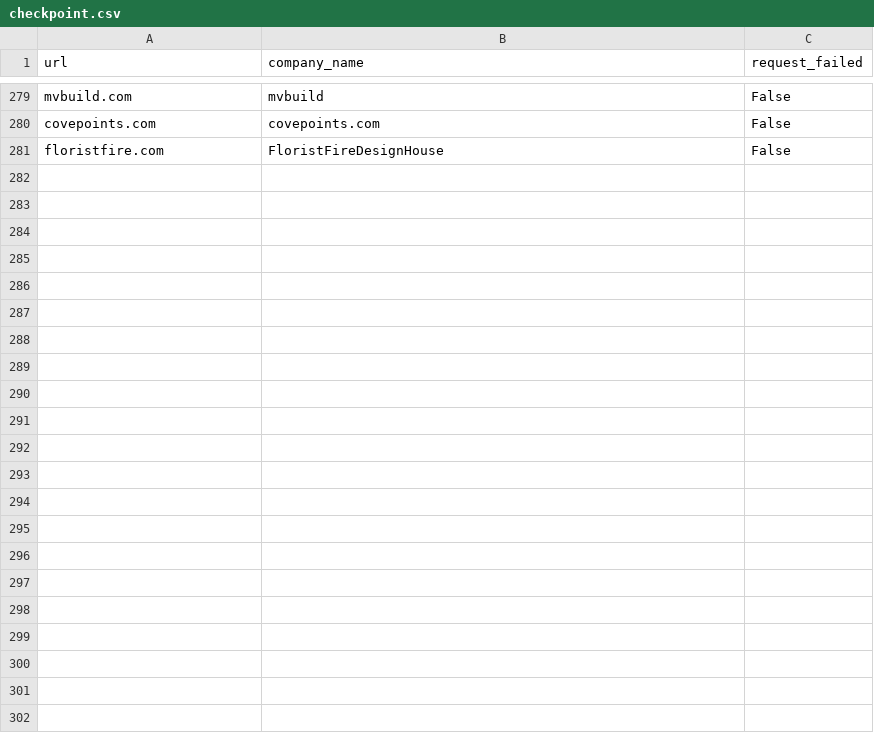
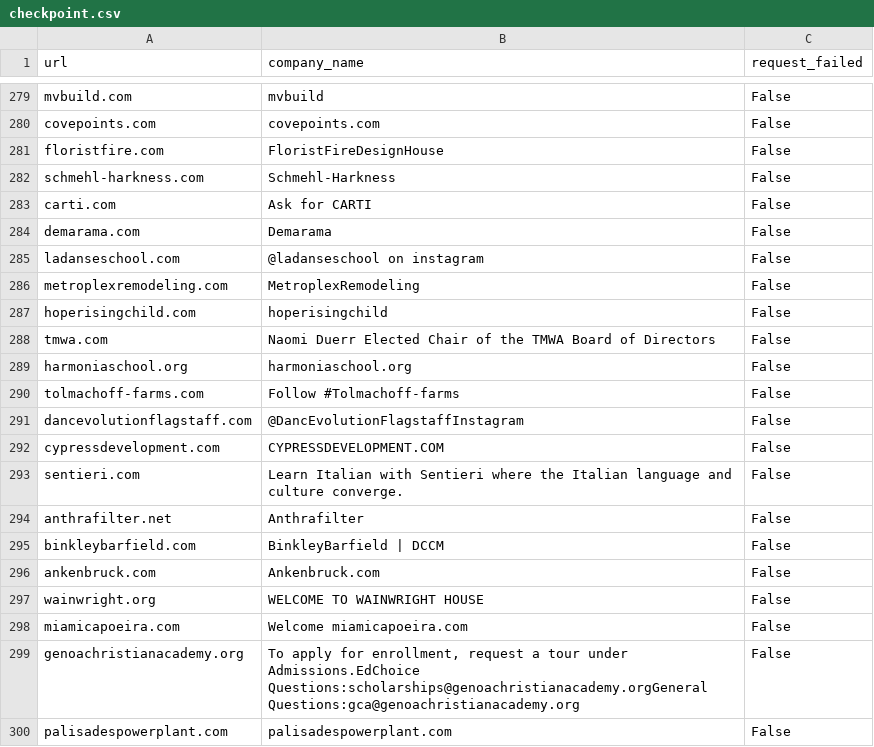
Before and after one commit to PrimaryBelman/RTA2024test, a CSV file: MachineLearning/checkpoint.csv, drawn as a sheet; only a part is shown, gaps mark what is left out; the diff covers the shown part only.

```diff
--- a/MachineLearning/checkpoint.csv
+++ b/MachineLearning/checkpoint.csv
@@ -282 +282,20 @@ covepoints.com,covepoints.com,False
 floristfire.com,FloristFireDesignHouse,False
+schmehl-harkness.com,Schmehl-Harkness,False
+carti.com,Ask for CARTI,False
+demarama.com,Demarama,False
+ladanseschool.com,@ladanseschool on instagram,False
+metroplexremodeling.com,MetroplexRemodeling,False
+hoperisingchild.com,hoperisingchild,False
+tmwa.com,Naomi Duerr Elected Chair of the TMWA Board of Directors,False
+harmoniaschool.org,harmoniaschool.org,False
+tolmachoff-farms.com,Follow #Tolmachoff-farms,False
+dancevolutionflagstaff.com,@DancEvolutionFlagstaffInstagram,False
+cypressdevelopment.com,CYPRESSDEVELOPMENT.COM,False
+sentieri.com,Learn Italian with Sentieri where the Italian language and culture converge.,False
+anthrafilter.net,Anthrafilter,False
+binkleybarfield.com,BinkleyBarfield | DCCM,False
+ankenbruck.com,Ankenbruck.com,False
+wainwright.org,WELCOME TO WAINWRIGHT HOUSE,False
+miamicapoeira.com,Welcome miamicapoeira.com,False
+genoachristianacademy.org,"To apply for enrollment, request a tour under Admissions.EdChoice Questions:scholarships@genoachristianacademy.orgGeneral Questions:gca@genoachristianacademy.org",False
+palisadespowerplant.com,palisadespowerplant.com,False
```
Also changed, not shown: 39 added rows elsewhere in this file, 1 other file.
